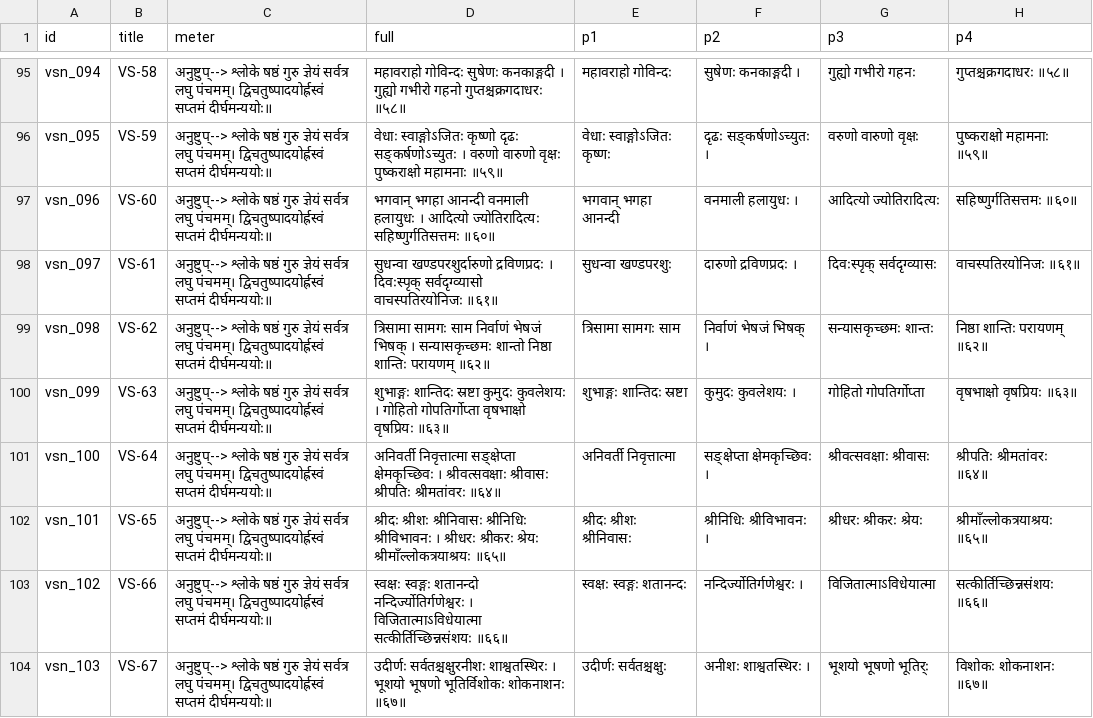
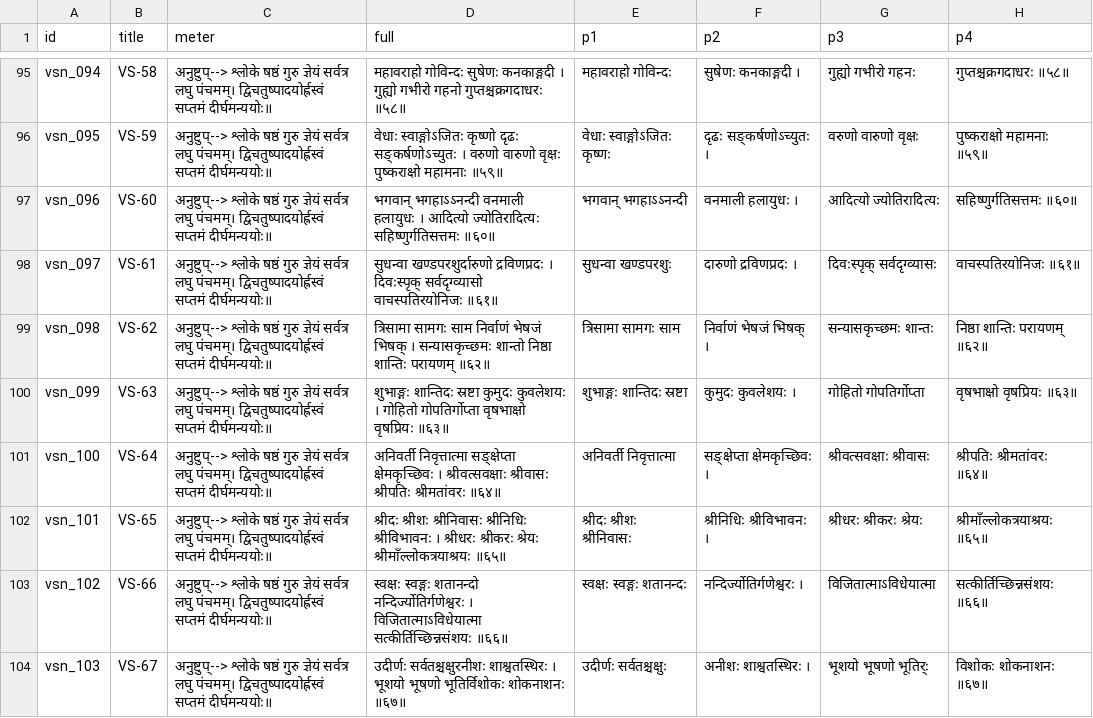
Before and after one commit to laksiyer/learn-stotras, a TSV file: stotras/vishnu-sahasranama/data/verses.tsv, drawn as a sheet; only a part is shown, gaps mark what is left out; the diff names each change by its address in the sheet, - before the commit and + after, or states it on an @@ line.

```diff
--- a/stotras/vishnu-sahasranama/data/verses.tsv
+++ b/stotras/vishnu-sahasranama/data/verses.tsv
-D97 (full): भगवान् भगहा आनन्दी वनमाली हलायुधः…
+D97 (full): भगवान् भगहाऽऽनन्दी वनमाली हलायुधः…
-E97 (p1): भगवान् भगहा आनन्दी
+E97 (p1): भगवान् भगहाऽऽनन्दी
```
Also changed, not shown: 1 other file.
